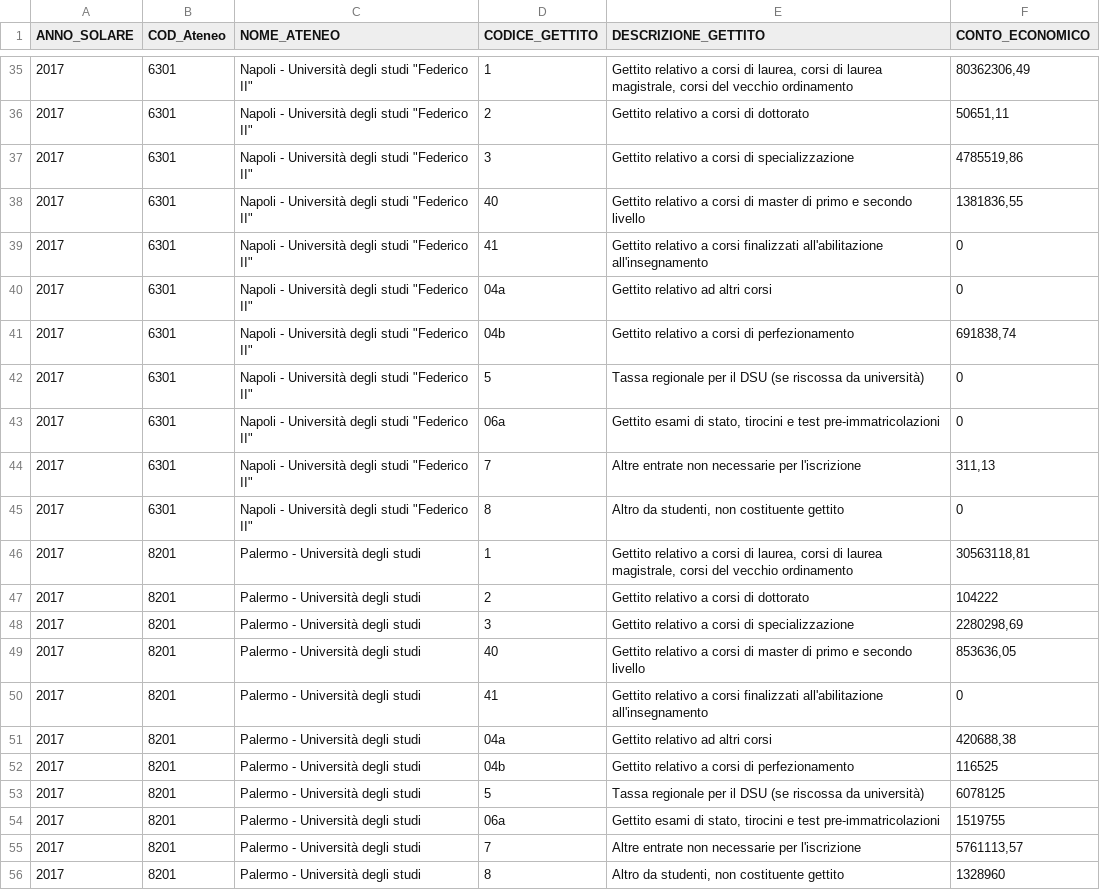
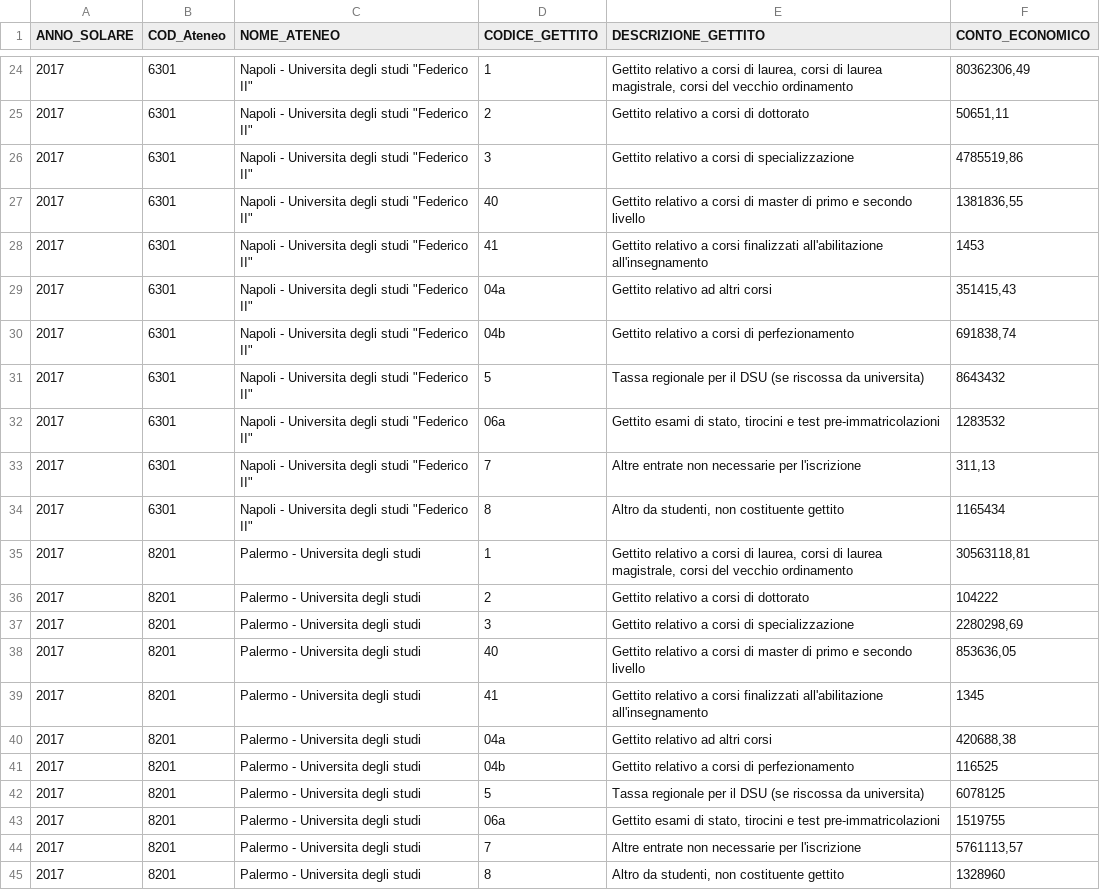
Before and after one commit to dariocurr/bdm_project, a CSV file: res/datasets/contributi_atenei.csv, drawn as a sheet; only a part is shown, gaps mark what is left out; addresses are those after the commit; the diff covers the shown part only; the diff names each change by its address in the sheet, - before the commit and + after, or states it on an @@ line.

```diff
--- a/res/datasets/contributi_atenei.csv
+++ b/res/datasets/contributi_atenei.csv
-C24:C34 (NOME_ATENEO): Napoli - Università degli studi "Federico II"
+C24:C34 (NOME_ATENEO): Napoli - Universita degli studi "Federico II"
-F28 (CONTO_ECONOMICO): 0
+F28 (CONTO_ECONOMICO): 1453
-F29 (CONTO_ECONOMICO): 0
+F29 (CONTO_ECONOMICO): 351415,43
-E31 (DESCRIZIONE_GETTITO): …riscossa da università)
+E31 (DESCRIZIONE_GETTITO): …riscossa da universita)
-F31 (CONTO_ECONOMICO): 0
+F31 (CONTO_ECONOMICO): 8643432
-F32 (CONTO_ECONOMICO): 0
+F32 (CONTO_ECONOMICO): 1283532
-F34 (CONTO_ECONOMICO): 0
+F34 (CONTO_ECONOMICO): 1165434
-C35:C45 (NOME_ATENEO): Palermo - Università degli studi
+C35:C45 (NOME_ATENEO): Palermo - Universita degli studi
-F39 (CONTO_ECONOMICO): 0
+F39 (CONTO_ECONOMICO): 1345
-E42 (DESCRIZIONE_GETTITO): …riscossa da università)
+E42 (DESCRIZIONE_GETTITO): …riscossa da universita)
```
Also changed, not shown: 11 removed rows and 25 edited cells elsewhere in this file.
